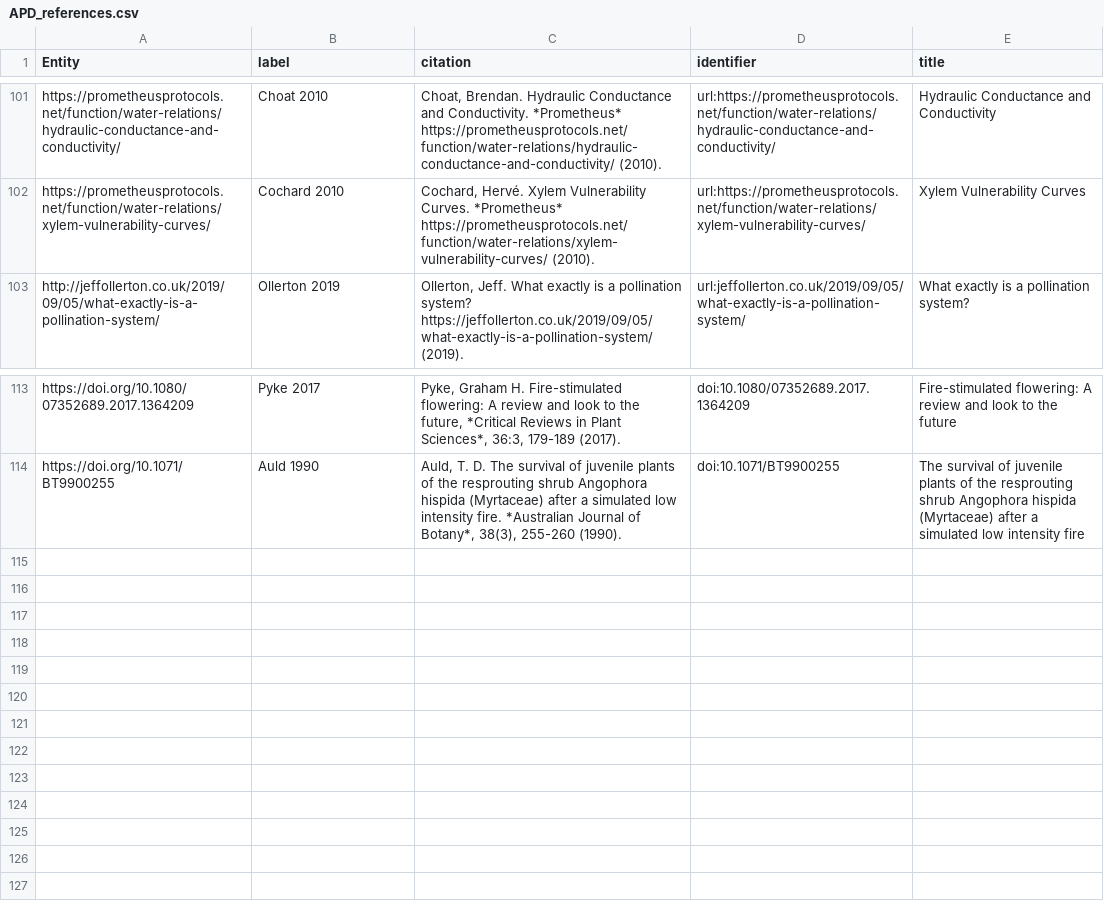
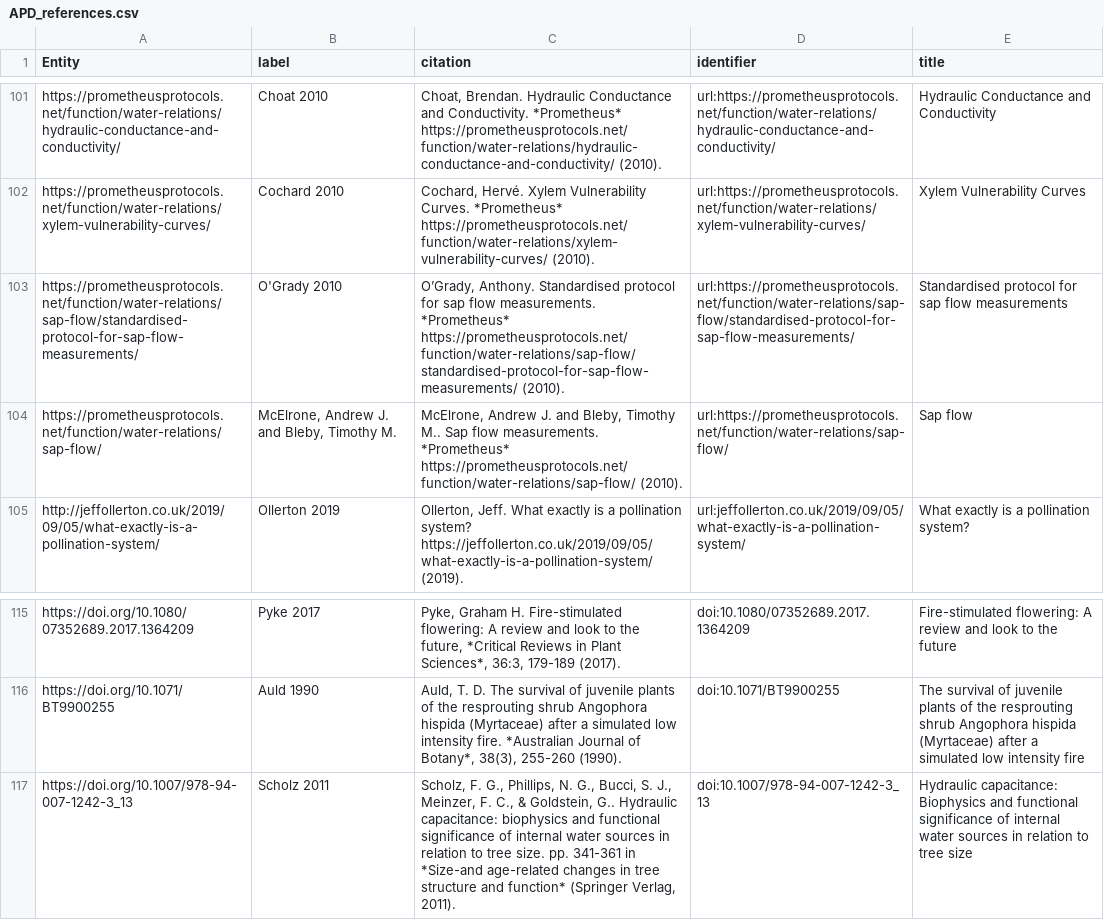
Before and after one commit to traitecoevo/APD, a CSV file: data/APD_references.csv, drawn as a sheet; only a part is shown, gaps mark what is left out.

```diff
--- a/data/APD_references.csv
+++ b/data/APD_references.csv
@@ -102,2 +102,4 @@ https://prometheusprotocols.net/function/water-relations/hydraulic-conductance-a
 https://prometheusprotocols.net/function/water-relations/xylem-vulnerability-curves/,Cochard 2010,"Cochard, Hervé. Xylem Vulnerability Curves. *Prometheus* https://prometheusprotocols.net/function/water-relations/xylem-vulnerability-curves/ (2010).",url:https://prometheusprotocols.net/function/water-relations/xylem-vulnerability-curves/,Xylem Vulnerability Curves
+https://prometheusprotocols.net/function/water-relations/sap-flow/standardised-protocol-for-sap-flow-measurements/,O'Grady 2010,"O’Grady, Anthony. Standardised protocol for sap flow measurements. *Prometheus* https://prometheusprotocols.net/function/water-relations/sap-flow/standardised-protocol-for-sap-flow-measurements/ (2010).",url:https://prometheusprotocols.net/function/water-relations/sap-flow/standardised-protocol-for-sap-flow-measurements/,Standardised protocol for sap flow measurements
+https://prometheusprotocols.net/function/water-relations/sap-flow/,"McElrone, Andrew J.  and Bleby, Timothy M.","McElrone, Andrew J.  and Bleby, Timothy M.. Sap flow measurements. *Prometheus* https://prometheusprotocols.net/function/water-relations/sap-flow/ (2010).",url:https://prometheusprotocols.net/function/water-relations/sap-flow/,Sap flow
 http://jeffollerton.co.uk/2019/09/05/what-exactly-is-a-pollination-system/,Ollerton 2019,"Ollerton, Jeff. What exactly is a pollination system? https://jeffollerton.co.uk/2019/09/05/what-exactly-is-a-pollination-system/ (2019).",url:jeffollerton.co.uk/2019/09/05/what-exactly-is-a-pollination-system/,What exactly is a pollination system?
@@ -114 +116,2 @@ https://doi.org/10.1080/07352689.2017.1364209,Pyke 2017,"Pyke, Graham H. Fire-st
 https://doi.org/10.1071/BT9900255,Auld 1990,"Auld, T. D. The survival of juvenile plants of the resprouting shrub Angophora hispida (Myrtaceae) after a simulated low intensity fire. *Australian Journal of Botany*, 38(3), 255-260 (1990).",doi:10.1071/BT9900255,The survival of juvenile plants of the resprouting shrub Angophora hispida (Myrtaceae) after a simulated low intensity fire
+https://doi.org/10.1007/978-94-007-1242-3_13,Scholz 2011,"Scholz, F. G., Phillips, N. G., Bucci, S. J., Meinzer, F. C., & Goldstein, G.. Hydraulic capacitance: biophysics and functional significance of internal water sources in relation to tree size. pp.  341-361 in *Size-and age-related changes in tree structure and function*  (Springer Verlag, 2011).",doi:10.1007/978-94-007-1242-3_13,Hydraulic capacitance: Biophysics and functional significance of internal water sources in relation to tree size
```
Also changed, not shown: data/APD_traits.csv, data/APD_units.csv, 1 other file.
